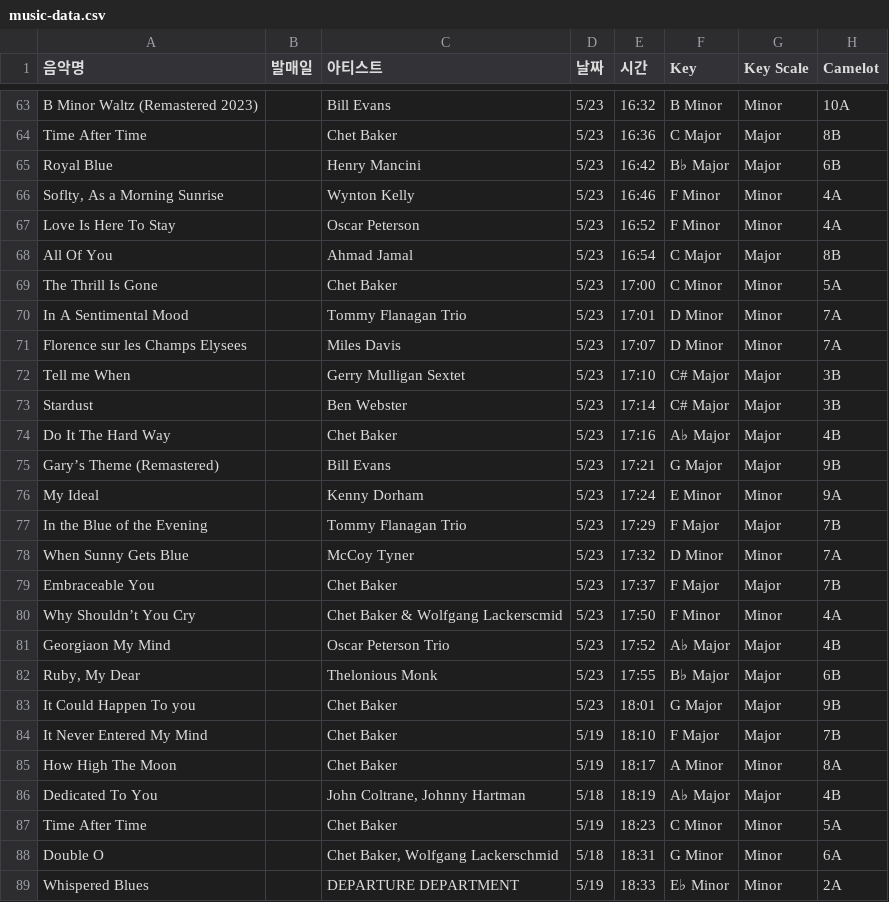
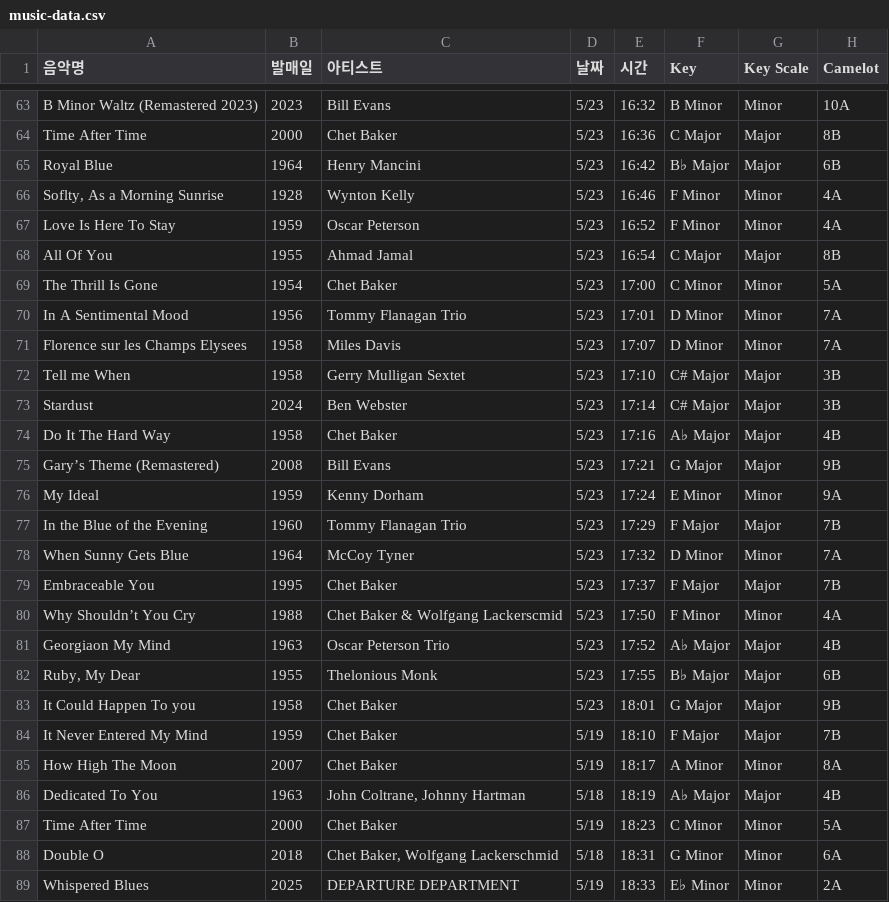
Before and after one commit to 3405000/hwayang, a CSV file: music/music-data.csv, drawn as a sheet; only a part is shown, gaps mark what is left out; the diff covers the shown part only; the diff names each change by its address in the sheet, - before the commit and + after, or states it on an @@ line.

```diff
--- a/music/music-data.csv
+++ b/music/music-data.csv
-B63 (발매일): (empty)
+B63 (발매일): 2023
-B64 (발매일): (empty)
+B64 (발매일): 2000
-B65 (발매일): (empty)
+B65 (발매일): 1964
-B66 (발매일): (empty)
+B66 (발매일): 1928
-B67 (발매일): (empty)
+B67 (발매일): 1959
-B68 (발매일): (empty)
+B68 (발매일): 1955
-B69 (발매일): (empty)
+B69 (발매일): 1954
-B70 (발매일): (empty)
+B70 (발매일): 1956
-B71:B72 (발매일): (empty)
+B71:B72 (발매일): 1958
-B73 (발매일): (empty)
+B73 (발매일): 2024
-B74 (발매일): (empty)
+B74 (발매일): 1958
-B75 (발매일): (empty)
+B75 (발매일): 2008
-B76 (발매일): (empty)
+B76 (발매일): 1959
-B77 (발매일): (empty)
+B77 (발매일): 1960
-B78 (발매일): (empty)
+B78 (발매일): 1964
-B79 (발매일): (empty)
+B79 (발매일): 1995
-B80 (발매일): (empty)
+B80 (발매일): 1988
-B81 (발매일): (empty)
+B81 (발매일): 1963
-B82 (발매일): (empty)
+B82 (발매일): 1955
-B83 (발매일): (empty)
+B83 (발매일): 1958
-B84 (발매일): (empty)
+B84 (발매일): 1959
-B85 (발매일): (empty)
+B85 (발매일): 2007
-B86 (발매일): (empty)
+B86 (발매일): 1963
-B87 (발매일): (empty)
+B87 (발매일): 2000
-B88 (발매일): (empty)
+B88 (발매일): 2018
-B89 (발매일): (empty)
+B89 (발매일): 2025
```
Also changed, not shown: 3 removed rows and 47 edited cells elsewhere in this file.
